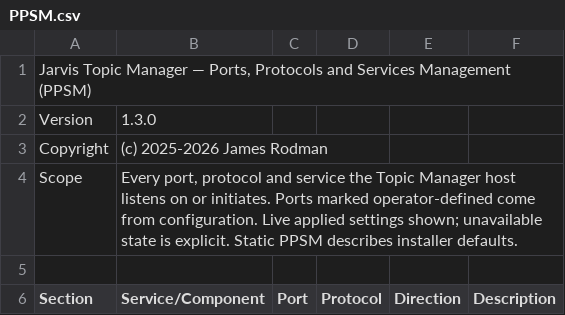
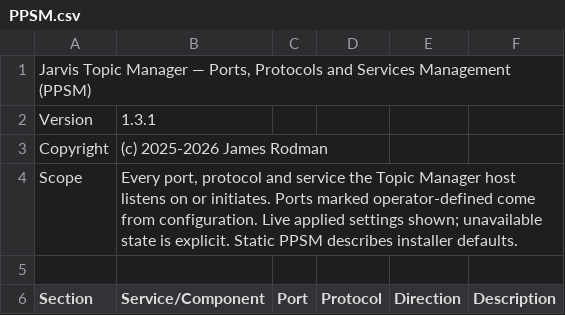
Before and after one commit to ymxplusb/Topic-Manager, a CSV file: PPSM.csv, drawn as a sheet; only a part is shown.

```diff
--- a/PPSM.csv
+++ b/PPSM.csv
@@ -1,3 +1,3 @@
 "Jarvis Topic Manager — Ports, Protocols and Services Management (PPSM)",,,,,
-"Version","1.3.0",,,,
+"Version","1.3.1",,,,
 "Copyright","(c) 2025-2026 James Rodman",,,,
```
Also changed, not shown: 14 other files.
